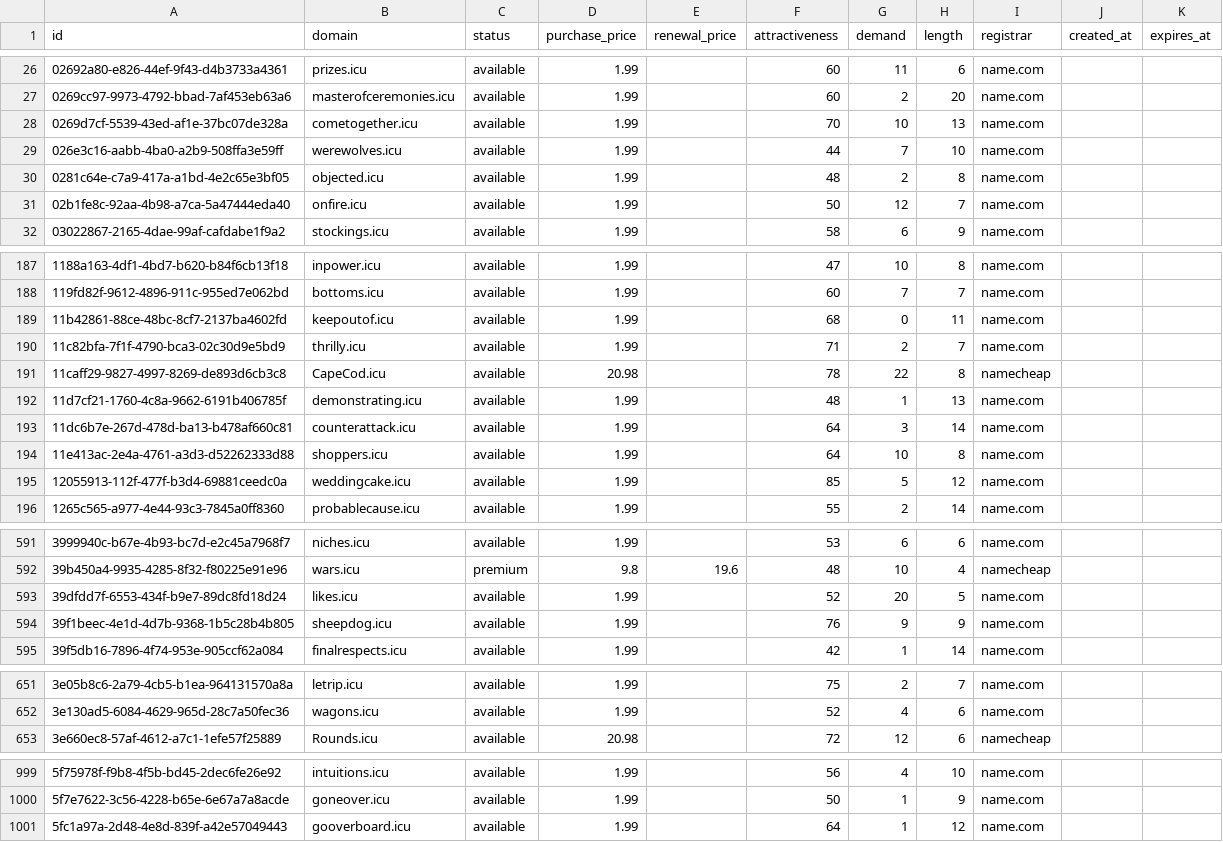
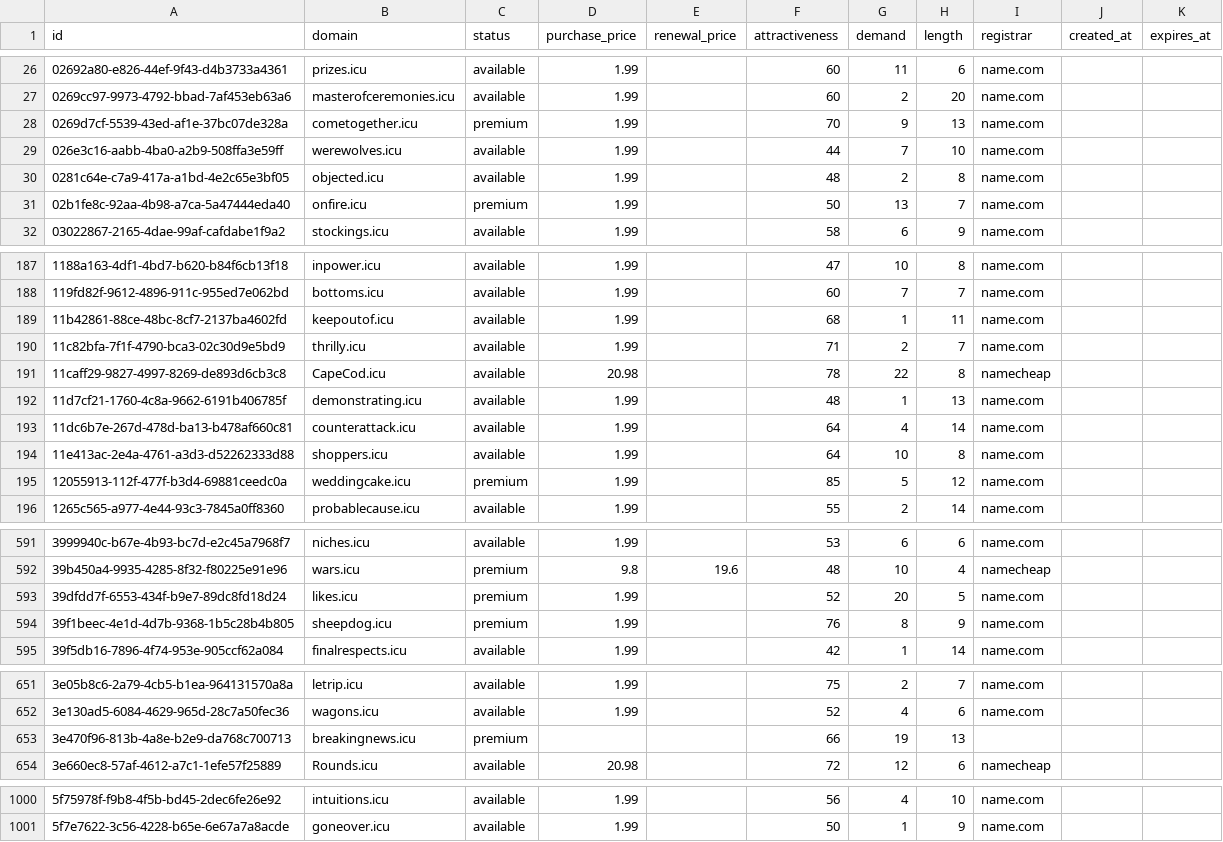
Before and after one commit to UniqueDomains/icu-oneword-domains, a CSV file: icu.csv, drawn as a sheet; only a part is shown, gaps mark what is left out; the diff covers the shown part only.

Commit message:
Domains update

```diff
--- a/icu.csv
+++ b/icu.csv
@@ -27,6 +27,6 @@ id,domain,status,purchase_price,renewal_price,attractiveness,demand,length,regis
 0269cc97-9973-4792-bbad-7af453eb63a6,masterofceremonies.icu,available,1.99,,60,2,20,name.com,,
-0269d7cf-5539-43ed-af1e-37bc07de328a,cometogether.icu,available,1.99,,70,10,13,name.com,,
+0269d7cf-5539-43ed-af1e-37bc07de328a,cometogether.icu,premium,1.99,,70,9,13,name.com,,
 026e3c16-aabb-4ba0-a2b9-508ffa3e59ff,werewolves.icu,available,1.99,,44,7,10,name.com,,
 0281c64e-c7a9-417a-a1bd-4e2c65e3bf05,objected.icu,available,1.99,,48,2,8,name.com,,
-02b1fe8c-92aa-4b98-a7ca-5a47444eda40,onfire.icu,available,1.99,,50,12,7,name.com,,
+02b1fe8c-92aa-4b98-a7ca-5a47444eda40,onfire.icu,premium,1.99,,50,13,7,name.com,,
 03022867-2165-4dae-99af-cafdabe1f9a2,stockings.icu,available,1.99,,58,6,9,name.com,,
@@ -188,3 +188,3 @@ id,domain,status,purchase_price,renewal_price,attractiveness,demand,length,regis
 119fd82f-9612-4896-911c-955ed7e062bd,bottoms.icu,available,1.99,,60,7,7,name.com,,
-11b42861-88ce-48bc-8cf7-2137ba4602fd,keepoutof.icu,available,1.99,,68,0,11,name.com,,
+11b42861-88ce-48bc-8cf7-2137ba4602fd,keepoutof.icu,available,1.99,,68,1,11,name.com,,
 11c82bfa-7f1f-4790-bca3-02c30d9e5bd9,thrilly.icu,available,1.99,,71,2,7,name.com,,
@@ -192,5 +192,5 @@ id,domain,status,purchase_price,renewal_price,attractiveness,demand,length,regis
 11d7cf21-1760-4c8a-9662-6191b406785f,demonstrating.icu,available,1.99,,48,1,13,name.com,,
-11dc6b7e-267d-478d-ba13-b478af660c81,counterattack.icu,available,1.99,,64,3,14,name.com,,
+11dc6b7e-267d-478d-ba13-b478af660c81,counterattack.icu,available,1.99,,64,4,14,name.com,,
 11e413ac-2e4a-4761-a3d3-d52262333d88,shoppers.icu,available,1.99,,64,10,8,name.com,,
-12055913-112f-477f-b3d4-69881ceedc0a,weddingcake.icu,available,1.99,,85,5,12,name.com,,
+12055913-112f-477f-b3d4-69881ceedc0a,weddingcake.icu,premium,1.99,,85,5,12,name.com,,
 1265c565-a977-4e44-93c3-7845a0ff8360,probablecause.icu,available,1.99,,55,2,14,name.com,,
@@ -592,4 +592,4 @@ id,domain,status,purchase_price,renewal_price,attractiveness,demand,length,regis
 39b450a4-9935-4285-8f32-f80225e91e96,wars.icu,premium,9.8,19.6,48,10,4,namecheap,,
-39dfdd7f-6553-434f-b9e7-89dc8fd18d24,likes.icu,available,1.99,,52,20,5,name.com,,
-39f1beec-4e1d-4d7b-9368-1b5c28b4b805,sheepdog.icu,available,1.99,,76,9,9,name.com,,
+39dfdd7f-6553-434f-b9e7-89dc8fd18d24,likes.icu,premium,1.99,,52,20,5,name.com,,
+39f1beec-4e1d-4d7b-9368-1b5c28b4b805,sheepdog.icu,premium,1.99,,76,8,9,name.com,,
 39f5db16-7896-4f74-953e-905ccf62a084,finalrespects.icu,available,1.99,,42,1,14,name.com,,
@@ -652,2 +652,3 @@ id,domain,status,purchase_price,renewal_price,attractiveness,demand,length,regis
 3e130ad5-6084-4629-965d-28c7a50fec36,wagons.icu,available,1.99,,52,4,6,name.com,,
+3e470f96-813b-4a8e-b2e9-da768c700713,breakingnews.icu,premium,,,66,19,13,,,
 3e660ec8-57af-4612-a7c1-1efe57f25889,Rounds.icu,available,20.98,,72,12,6,namecheap,,
@@ -1000,2 +1001 @@ id,domain,status,purchase_price,renewal_price,attractiveness,demand,length,regis
 5f7e7622-3c56-4228-b65e-6e67a7a8acde,goneover.icu,available,1.99,,50,1,9,name.com,,
-5fc1a97a-2d48-4e8d-839f-a42e57049443,gooverboard.icu,available,1.99,,64,1,12,name.com,,
```
Also changed, not shown: 60 edited cells elsewhere in this file, 4 other files.
